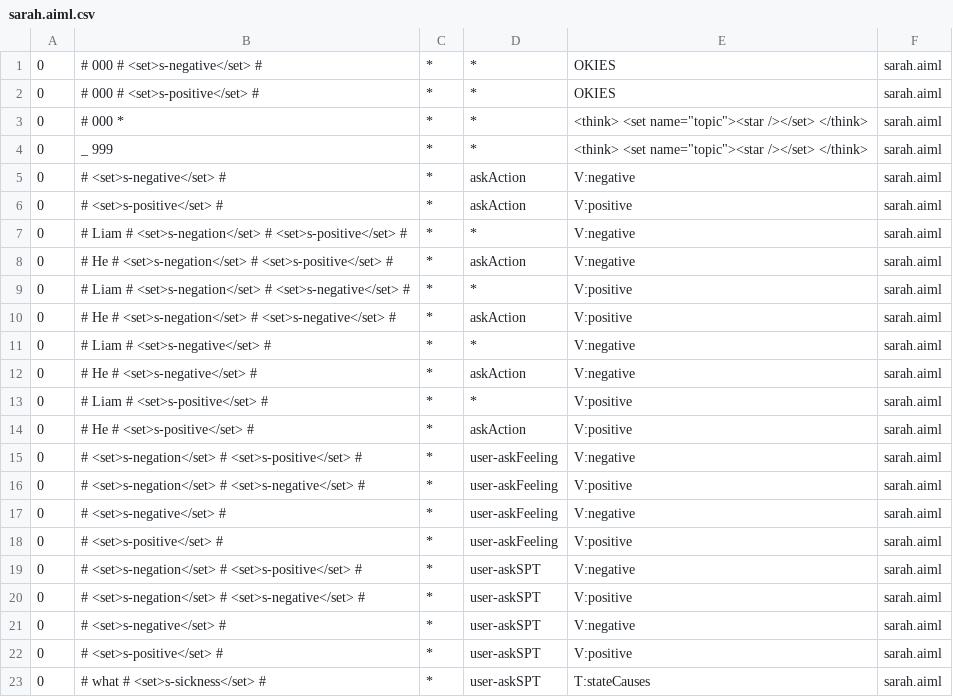
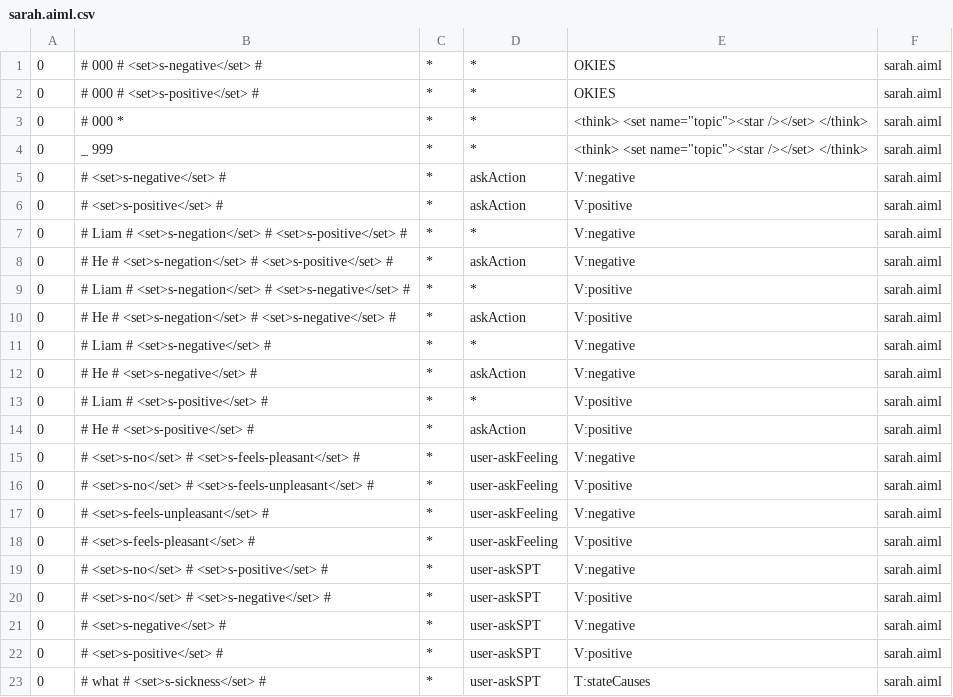
Before and after one commit to janinetan/SARAH, a CSV file: sarah-bot/bots/sarah-bot/aimlif/sarah.aiml.csv, drawn as a sheet.

Commit message:
ask user feeling aiml

```diff
--- a/sarah-bot/bots/sarah-bot/aimlif/sarah.aiml.csv
+++ b/sarah-bot/bots/sarah-bot/aimlif/sarah.aiml.csv
@@ -14,8 +14,8 @@
 0,# He # <set>s-positive</set> #,*,askAction,V:positive,sarah.aiml
-0,# <set>s-negation</set> # <set>s-positive</set> #,*,user-askFeeling,V:negative,sarah.aiml
-0,# <set>s-negation</set> # <set>s-negative</set> #,*,user-askFeeling,V:positive,sarah.aiml
-0,# <set>s-negative</set> #,*,user-askFeeling,V:negative,sarah.aiml
-0,# <set>s-positive</set> #,*,user-askFeeling,V:positive,sarah.aiml
-0,# <set>s-negation</set> # <set>s-positive</set> #,*,user-askSPT,V:negative,sarah.aiml
-0,# <set>s-negation</set> # <set>s-negative</set> #,*,user-askSPT,V:positive,sarah.aiml
+0,# <set>s-no</set> # <set>s-feels-pleasant</set> #,*,user-askFeeling,V:negative,sarah.aiml
+0,# <set>s-no</set> # <set>s-feels-unpleasant</set> #,*,user-askFeeling,V:positive,sarah.aiml
+0,# <set>s-feels-unpleasant</set> #,*,user-askFeeling,V:negative,sarah.aiml
+0,# <set>s-feels-pleasant</set> #,*,user-askFeeling,V:positive,sarah.aiml
+0,# <set>s-no</set> # <set>s-positive</set> #,*,user-askSPT,V:negative,sarah.aiml
+0,# <set>s-no</set> # <set>s-negative</set> #,*,user-askSPT,V:positive,sarah.aiml
 0,# <set>s-negative</set> #,*,user-askSPT,V:negative,sarah.aiml
```
Also changed, not shown: 7 other files.
